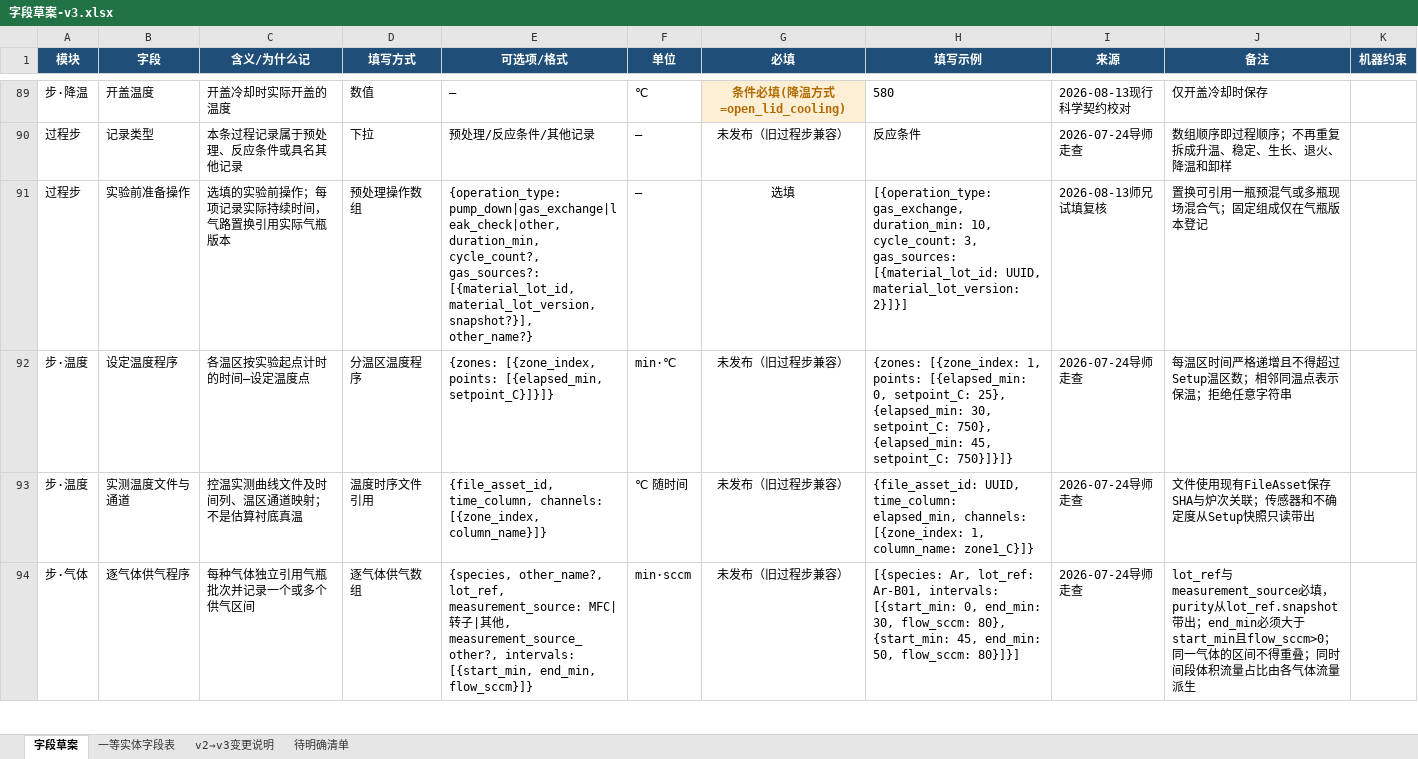
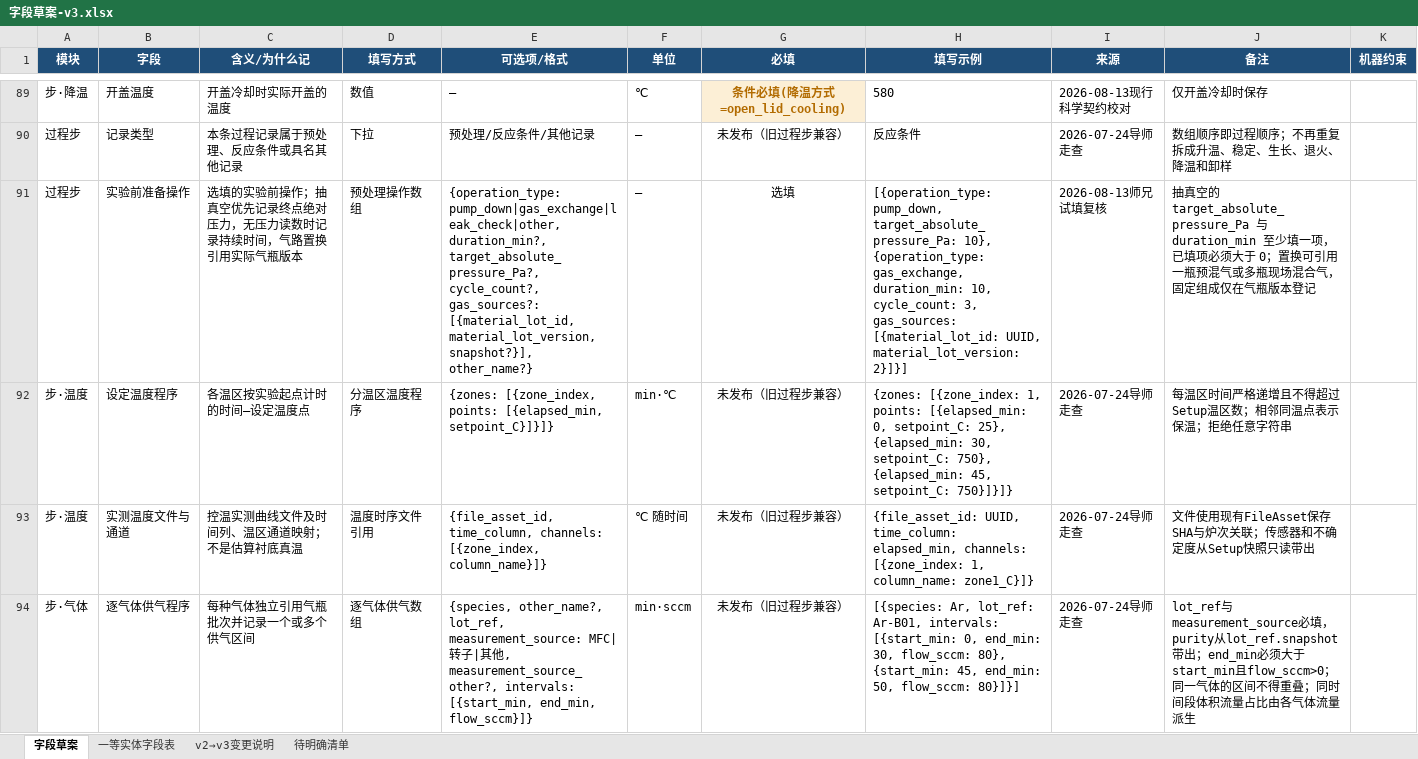
Before and after one commit to RustyPiano/cvd-experiment-data-system, an Excel workbook: docs/standard/字段草案-v3.xlsx, sheet 字段草案, drawn as a sheet; only a part is shown, gaps mark what is left out; values as stored, in another font and other column widths than the file's, no borders; the diff names each change by its address in the sheet, - before the commit and + after, or states it on an @@ line.

```diff
--- a/docs/standard/字段草案-v3.xlsx (sheet 字段草案)
+++ b/docs/standard/字段草案-v3.xlsx (sheet 字段草案)
-C91 (含义/为什么记): 选填的实验前操作；每项记录实际持续时间，气路置换引用实际气瓶版本
+C91 (含义/为什么记): 选填的实验前操作；抽真空优先记录终点绝对压力，无压力读数时记录持续时间，气路置换引用实际气瓶版本
-E91 (可选项/格式): {operation_type: pump_down|gas_exchange|leak_check|other, duration_min, cycle_count?, gas_sources?:…
+E91 (可选项/格式): {operation_type: pump_down|gas_exchange|leak_check|other, duration_min?, target_absolute_pressure_Pa?, cycle_count?, gas_sources?:…
-H91 (填写示例): [{operation_type: gas_exchange, duration_min:…
+H91 (填写示例): [{operation_type: pump_down, target_absolute_pressure_Pa: 10}, {operation_type: gas_exchange, duration_min:…
-J91 (备注): 置换可引用一瓶预混气或多瓶现场混合气；固定组成…
+J91 (备注): 抽真空的 target_absolute_pressure_Pa 与 duration_min 至少填一项，已填项必须大于 0；置换可引用一瓶预混气或多瓶现场混合气，固定组成…
```
Also changed, not shown: sheet v2→v3变更说明, 26 other files.
